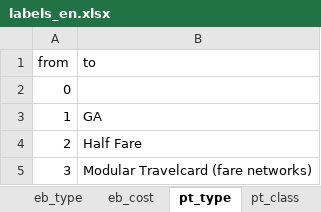
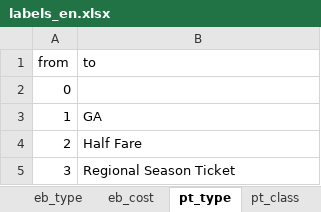
Before and after one commit to dheimgartner/experiments, an Excel workbook: data-raw/labels_en.xlsx, sheet pt_type, drawn as a sheet; values as stored, in another font and other column widths than the file's, no borders; the diff names each change by its address in the sheet, - before the commit and + after, or states it on an @@ line.

```diff
--- a/data-raw/labels_en.xlsx (sheet pt_type)
+++ b/data-raw/labels_en.xlsx (sheet pt_type)
-B5 (to): Modular Travelcard (fare networks)
+B5 (to): Regional Season Ticket
```
Also changed, not shown: sheet pt_zones, data-raw/labels_de.xlsx, 6 other files.
